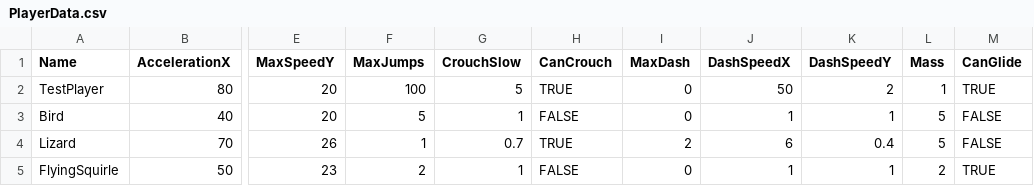
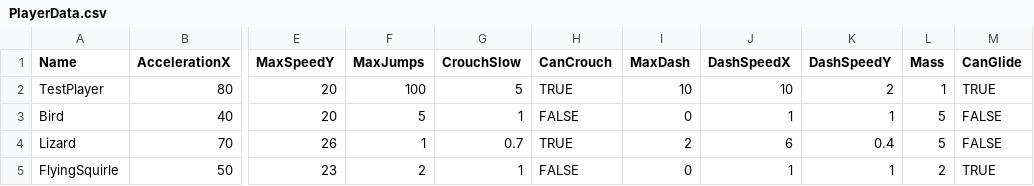
Before and after one commit to werignac/Environmental-Shenanigans, a CSV file: Data/PlayerData.csv, drawn as a sheet; only a part is shown, gaps mark what is left out; the diff names each change by its address in the sheet, - before the commit and + after, or states it on an @@ line.

Commit message:
JumpAndDashDisplay

```diff
--- a/Data/PlayerData.csv
+++ b/Data/PlayerData.csv
-I2 (MaxDash): 0
+I2 (MaxDash): 10
-J2 (DashSpeedX): 50
+J2 (DashSpeedX): 10
```
Also changed, not shown: 12 other files.
